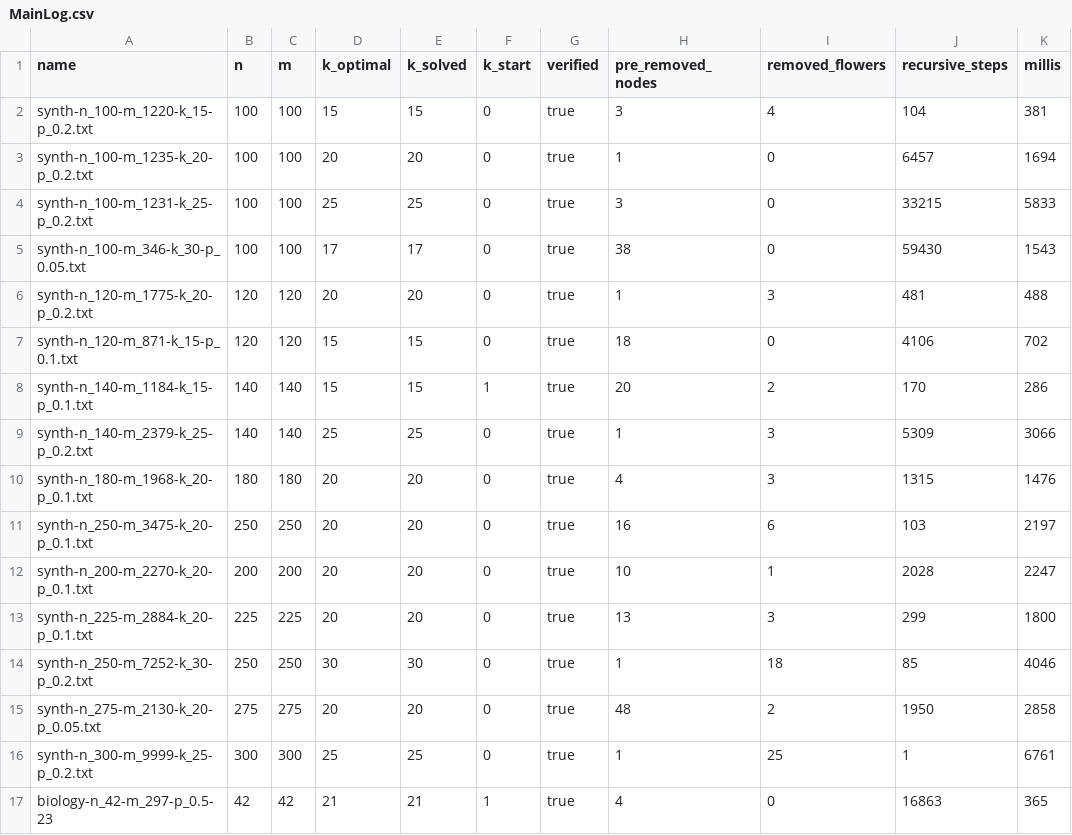
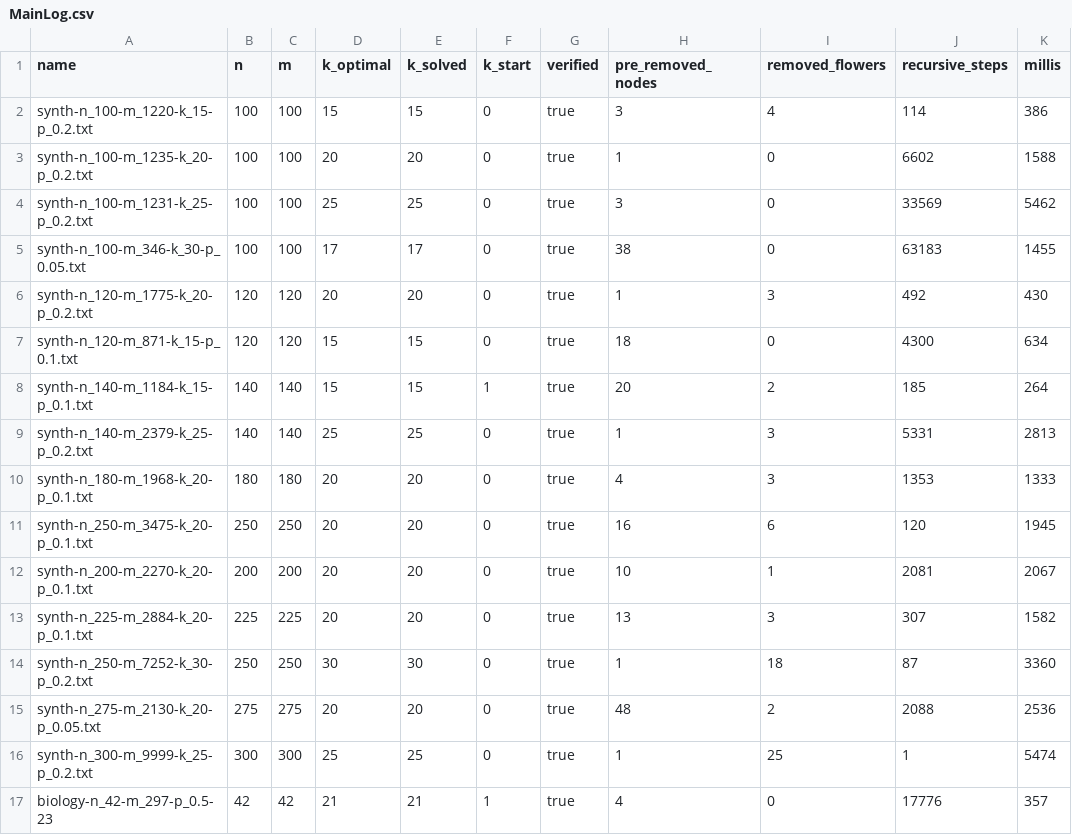
Before and after one commit to HenriDickel/DFVS-Solver, a CSV file: DFVS_Solver/src/logs/MainLog.csv, drawn as a sheet; only a part is shown; the diff covers the shown part only.

```diff
--- a/DFVS_Solver/src/logs/MainLog.csv
+++ b/DFVS_Solver/src/logs/MainLog.csv
@@ -1,17 +1,17 @@
 name,n,m,k_optimal,k_solved,k_start,verified,pre_removed_nodes,removed_flowers,recursive_steps,millis
-synth-n_100-m_1220-k_15-p_0.2.txt,100,100,15,15,0,true,3,4,104,381
-synth-n_100-m_1235-k_20-p_0.2.txt,100,100,20,20,0,true,1,0,6457,1694
-synth-n_100-m_1231-k_25-p_0.2.txt,100,100,25,25,0,true,3,0,33215,5833
-synth-n_100-m_346-k_30-p_0.05.txt,100,100,17,17,0,true,38,0,59430,1543
-synth-n_120-m_1775-k_20-p_0.2.txt,120,120,20,20,0,true,1,3,481,488
-synth-n_120-m_871-k_15-p_0.1.txt,120,120,15,15,0,true,18,0,4106,702
-synth-n_140-m_1184-k_15-p_0.1.txt,140,140,15,15,1,true,20,2,170,286
-synth-n_140-m_2379-k_25-p_0.2.txt,140,140,25,25,0,true,1,3,5309,3066
-synth-n_180-m_1968-k_20-p_0.1.txt,180,180,20,20,0,true,4,3,1315,1476
-synth-n_250-m_3475-k_20-p_0.1.txt,250,250,20,20,0,true,16,6,103,2197
-synth-n_200-m_2270-k_20-p_0.1.txt,200,200,20,20,0,true,10,1,2028,2247
-synth-n_225-m_2884-k_20-p_0.1.txt,225,225,20,20,0,true,13,3,299,1800
-synth-n_250-m_7252-k_30-p_0.2.txt,250,250,30,30,0,true,1,18,85,4046
-synth-n_275-m_2130-k_20-p_0.05.txt,275,275,20,20,0,true,48,2,1950,2858
-synth-n_300-m_9999-k_25-p_0.2.txt,300,300,25,25,0,true,1,25,1,6761
-biology-n_42-m_297-p_0.5-23,42,42,21,21,1,true,4,0,16863,365
+synth-n_100-m_1220-k_15-p_0.2.txt,100,100,15,15,0,true,3,4,114,386
+synth-n_100-m_1235-k_20-p_0.2.txt,100,100,20,20,0,true,1,0,6602,1588
+synth-n_100-m_1231-k_25-p_0.2.txt,100,100,25,25,0,true,3,0,33569,5462
+synth-n_100-m_346-k_30-p_0.05.txt,100,100,17,17,0,true,38,0,63183,1455
+synth-n_120-m_1775-k_20-p_0.2.txt,120,120,20,20,0,true,1,3,492,430
+synth-n_120-m_871-k_15-p_0.1.txt,120,120,15,15,0,true,18,0,4300,634
+synth-n_140-m_1184-k_15-p_0.1.txt,140,140,15,15,1,true,20,2,185,264
+synth-n_140-m_2379-k_25-p_0.2.txt,140,140,25,25,0,true,1,3,5331,2813
+synth-n_180-m_1968-k_20-p_0.1.txt,180,180,20,20,0,true,4,3,1353,1333
+synth-n_250-m_3475-k_20-p_0.1.txt,250,250,20,20,0,true,16,6,120,1945
+synth-n_200-m_2270-k_20-p_0.1.txt,200,200,20,20,0,true,10,1,2081,2067
+synth-n_225-m_2884-k_20-p_0.1.txt,225,225,20,20,0,true,13,3,307,1582
+synth-n_250-m_7252-k_30-p_0.2.txt,250,250,30,30,0,true,1,18,87,3360
+synth-n_275-m_2130-k_20-p_0.05.txt,275,275,20,20,0,true,48,2,2088,2536
+synth-n_300-m_9999-k_25-p_0.2.txt,300,300,25,25,0,true,1,25,1,5474
+biology-n_42-m_297-p_0.5-23,42,42,21,21,1,true,4,0,17776,357
```
Also changed, not shown: 12 edited cells elsewhere in this file, DFVS_Solver/src/logs/DetailLog.csv, 7 other files.
